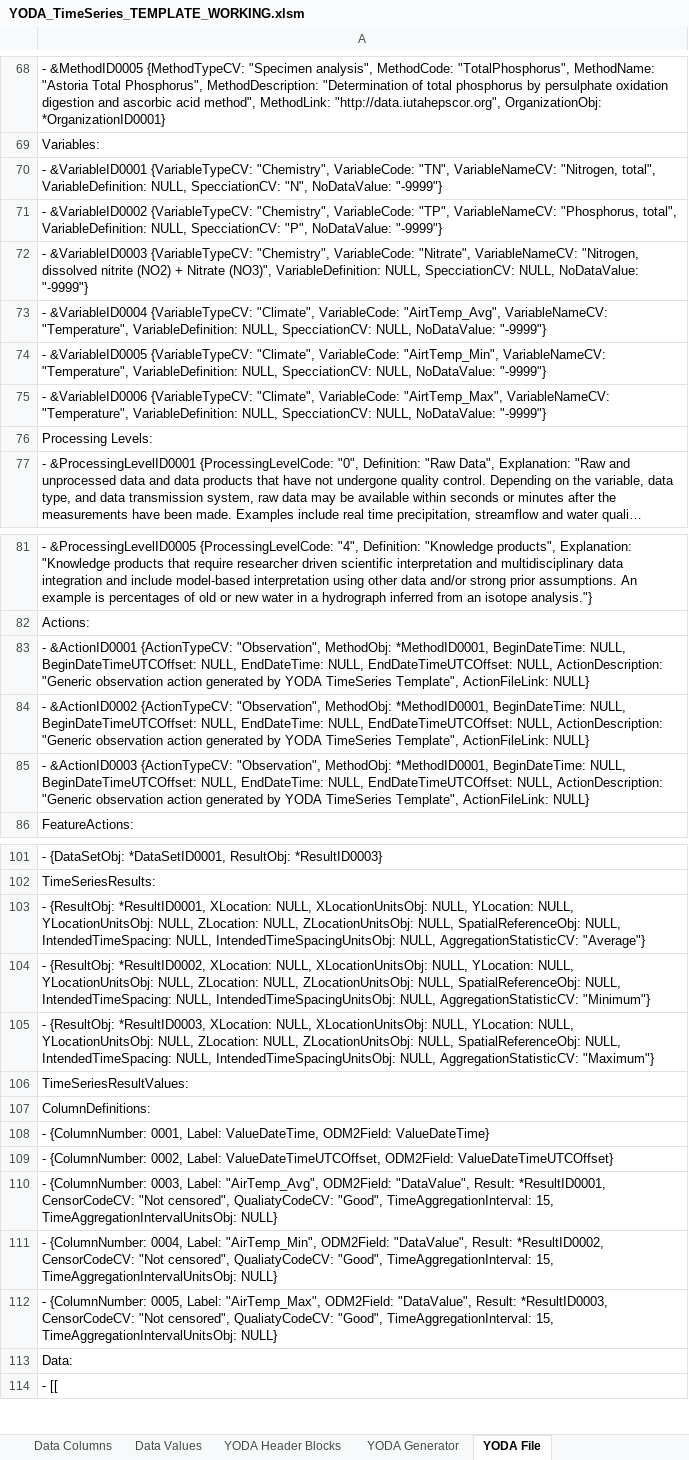
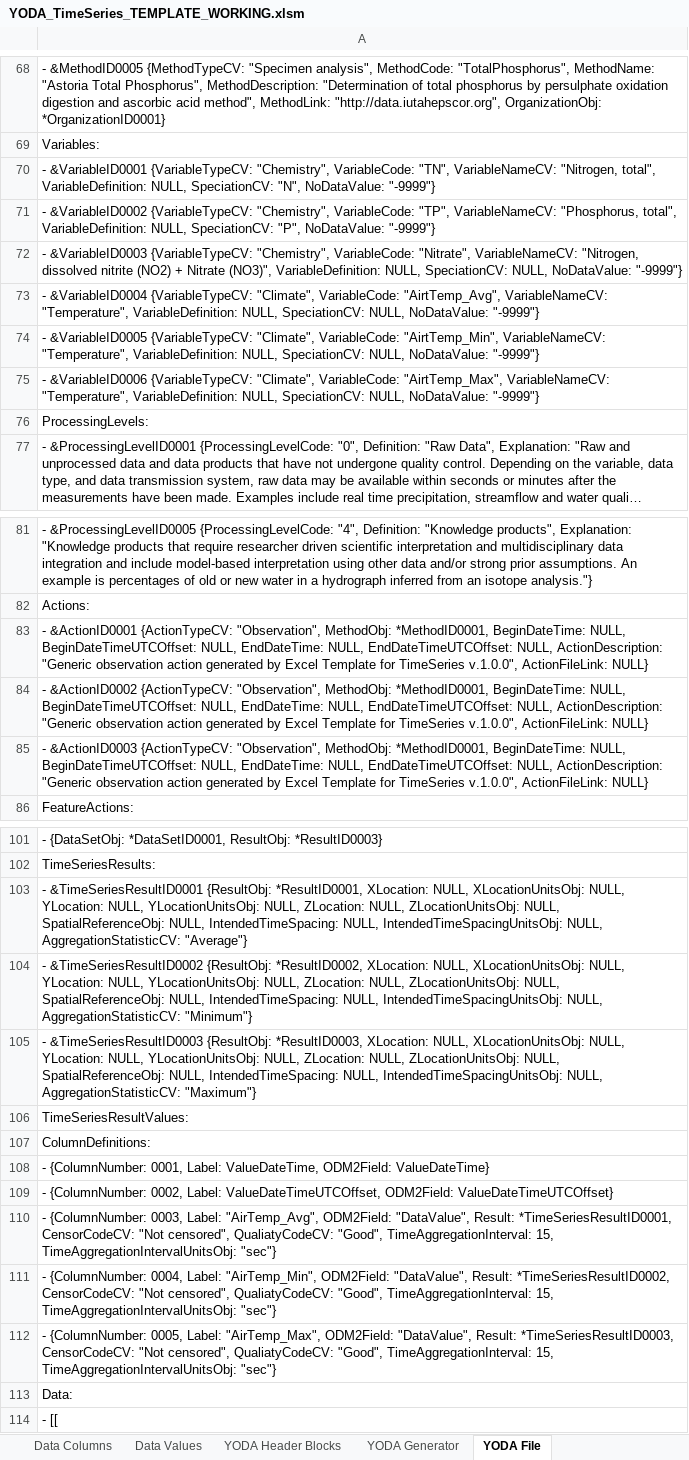
Before and after one commit to ODM2/YODA-File, an Excel workbook: ExcelTemplates/Prototypes/YODA_TimeSeries_TEMPLATE_WORKING.xlsm, sheet YODA File, drawn as a sheet; only a part is shown, gaps mark what is left out; long unchanged cells end in …; values as stored, in another font and other column widths than the file's, no borders; conditional formats not drawn; the diff covers the shown part only; the diff names each change by its address in the sheet, - before the commit and + after, or states it on an @@ line.

Commit message:
Minor polishes to time series template.

```diff
--- a/ExcelTemplates/Prototypes/YODA_TimeSeries_TEMPLATE_WORKING.xlsm (sheet YODA File)
+++ b/ExcelTemplates/Prototypes/YODA_TimeSeries_TEMPLATE_WORKING.xlsm (sheet YODA File)
-A70: …VariableDefinition: NULL, SpecciationCV: "N", NoDataValue:…
+A70: …VariableDefinition: NULL, SpeciationCV: "N", NoDataValue:…
-A71: …VariableDefinition: NULL, SpecciationCV: "P", NoDataValue:…
+A71: …VariableDefinition: NULL, SpeciationCV: "P", NoDataValue:…
-A72: …VariableDefinition: NULL, SpecciationCV: NULL, NoDataValue:…
+A72: …VariableDefinition: NULL, SpeciationCV: NULL, NoDataValue:…
-A73: …VariableDefinition: NULL, SpecciationCV: NULL, NoDataValue:…
+A73: …VariableDefinition: NULL, SpeciationCV: NULL, NoDataValue:…
-A74: …VariableDefinition: NULL, SpecciationCV: NULL, NoDataValue:…
+A74: …VariableDefinition: NULL, SpeciationCV: NULL, NoDataValue:…
-A75: …VariableDefinition: NULL, SpecciationCV: NULL, NoDataValue:…
+A75: …VariableDefinition: NULL, SpeciationCV: NULL, NoDataValue:…
-A76: Processing Levels:
+A76: ProcessingLevels:
-A83: …generated by YODA TimeSeries Template", ActionFileLink: NULL}
+A83: …generated by Excel Template for TimeSeries v.1.0.0", ActionFileLink: NULL}
-A84: …generated by YODA TimeSeries Template", ActionFileLink: NULL}
+A84: …generated by Excel Template for TimeSeries v.1.0.0", ActionFileLink: NULL}
-A85: …generated by YODA TimeSeries Template", ActionFileLink: NULL}
+A85: …generated by Excel Template for TimeSeries v.1.0.0", ActionFileLink: NULL}
-A103: - {ResultObj: *ResultID0001,…
+A103: - &TimeSeriesResultID0001 {ResultObj: *ResultID0001,…
-A104: - {ResultObj: *ResultID0002,…
+A104: - &TimeSeriesResultID0002 {ResultObj: *ResultID0002,…
-A105: - {ResultObj: *ResultID0003,…
+A105: - &TimeSeriesResultID0003 {ResultObj: *ResultID0003,…
-A110: …"DataValue", Result: *ResultID0001, CensorCodeCV: "Not censored", QualiatyCodeCV: "Good", TimeAggregationInterval: 15, TimeAggregationIntervalUnitsObj: NULL}
+A110: …"DataValue", Result: *TimeSeriesResultID0001, CensorCodeCV: "Not censored", QualiatyCodeCV: "Good", TimeAggregationInterval: 15, TimeAggregationIntervalUnitsObj: "sec"}
-A111: …"DataValue", Result: *ResultID0002, CensorCodeCV: "Not censored", QualiatyCodeCV: "Good", TimeAggregationInterval: 15, TimeAggregationIntervalUnitsObj: NULL}
+A111: …"DataValue", Result: *TimeSeriesResultID0002, CensorCodeCV: "Not censored", QualiatyCodeCV: "Good", TimeAggregationInterval: 15, TimeAggregationIntervalUnitsObj: "sec"}
-A112: …"DataValue", Result: *ResultID0003, CensorCodeCV: "Not censored", QualiatyCodeCV: "Good", TimeAggregationInterval: 15, TimeAggregationIntervalUnitsObj: NULL}
+A112: …"DataValue", Result: *TimeSeriesResultID0003, CensorCodeCV: "Not censored", QualiatyCodeCV: "Good", TimeAggregationInterval: 15, TimeAggregationIntervalUnitsObj: "sec"}
```
Also changed, not shown: 7 edited cells elsewhere in this sheet, sheet YODA Generator, sheet YODA Header Blocks, sheet Instructions, formulas that keep their value, ExcelTemplates/Prototypes/YODA_TimeSeries_TEMPLATE_BLANK.xlsm, 2 other files.
